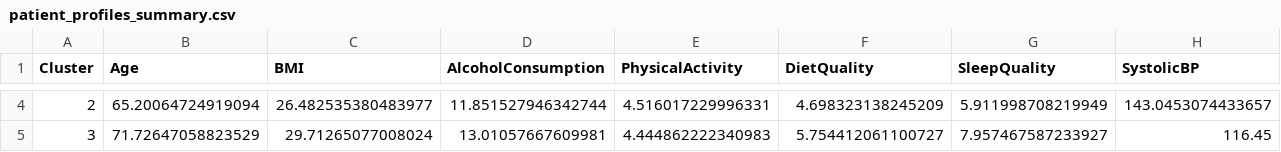
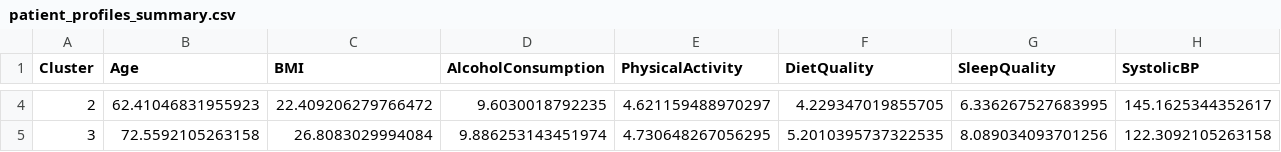
Before and after one commit to HillelAlon/Parkinson-Disease-Data-Analysis-and-Profiles-Classification, a CSV file: clusteringTA/patient_profiles_summary.csv, drawn as a sheet; only a part is shown, gaps mark what is left out; the diff covers the shown part only; the diff names each change by its address in the sheet, - before the commit and + after, or states it on an @@ line.

```diff
--- a/clusteringTA/patient_profiles_summary.csv
+++ b/clusteringTA/patient_profiles_summary.csv
-B4 (Age): 65.20064724919094
+B4 (Age): 62.41046831955923
-C4 (BMI): 26.482535380483977
+C4 (BMI): 22.409206279766472
-D4 (AlcoholConsumption): 11.851527946342744
+D4 (AlcoholConsumption): 9.6030018792235
-E4 (PhysicalActivity): 4.516017229996331
+E4 (PhysicalActivity): 4.621159488970297
-F4 (DietQuality): 4.698323138245209
+F4 (DietQuality): 4.229347019855705
-G4 (SleepQuality): 5.911998708219949
+G4 (SleepQuality): 6.336267527683995
-H4 (SystolicBP): 143.0453074433657
+H4 (SystolicBP): 145.1625344352617
-B5 (Age): 71.72647058823529
+B5 (Age): 72.5592105263158
-C5 (BMI): 29.71265077008024
+C5 (BMI): 26.8083029994084
-D5 (AlcoholConsumption): 13.01057667609981
+D5 (AlcoholConsumption): 9.886253143451974
-E5 (PhysicalActivity): 4.444862222340983
+E5 (PhysicalActivity): 4.730648267056295
-F5 (DietQuality): 5.754412061100727
+F5 (DietQuality): 5.2010395737322535
-G5 (SleepQuality): 7.957467587233927
+G5 (SleepQuality): 8.089034093701256
-H5 (SystolicBP): 116.45
+H5 (SystolicBP): 122.3092105263158
```
Also changed, not shown: 34 edited cells elsewhere in this file, data/parkinsons_lifestyle_clinical_for_PCA.csv, 4 other files.
